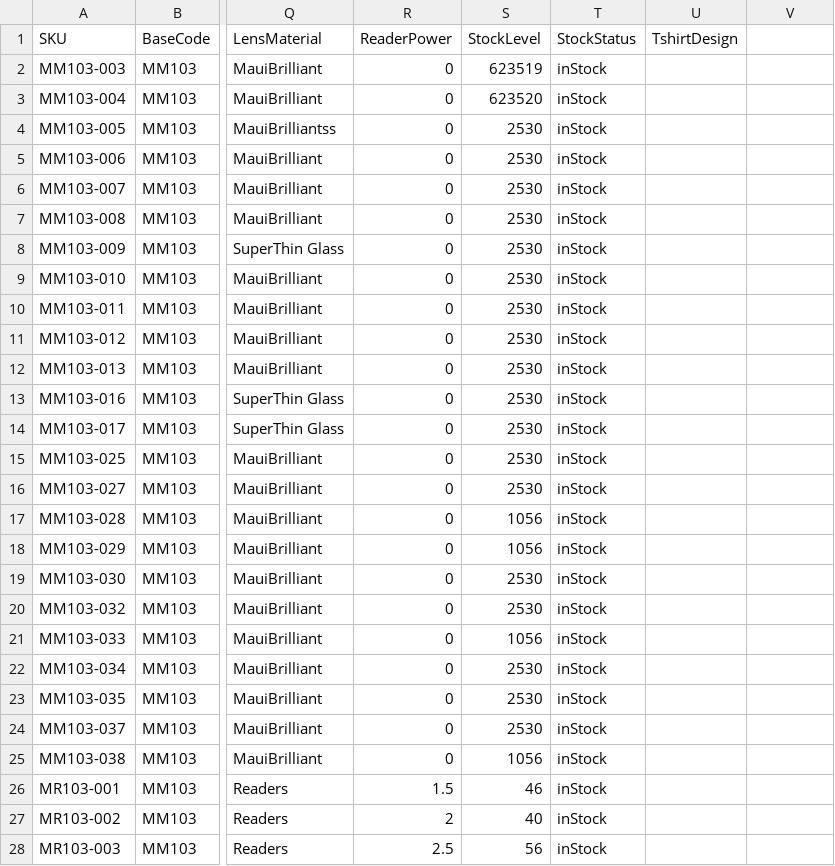
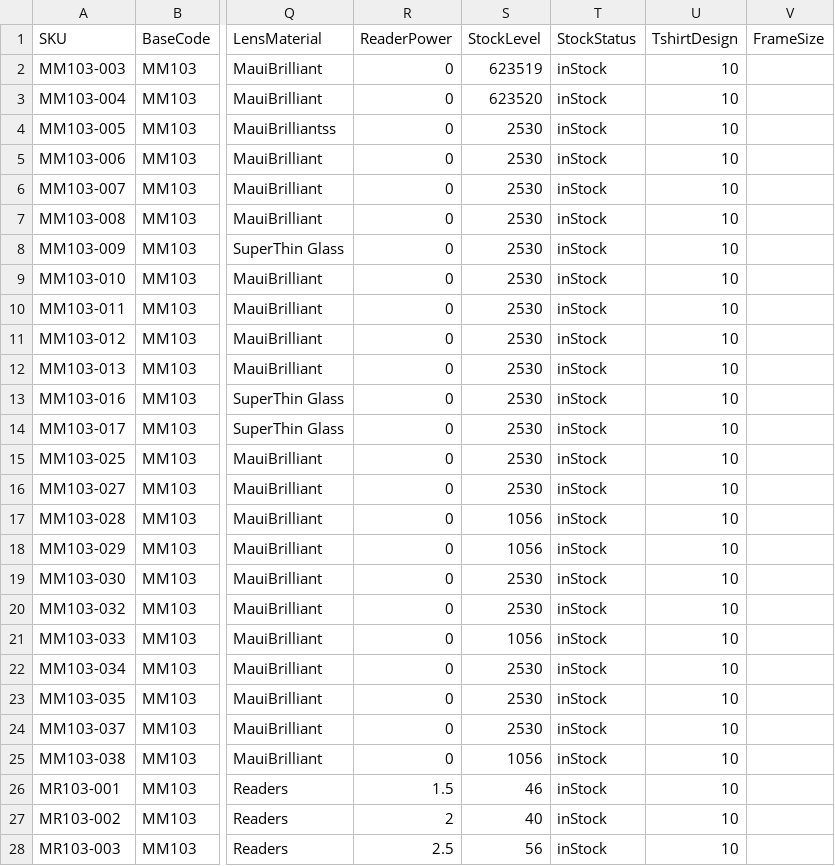
Before and after one commit to dave-cheever/imports, a CSV file: mauijim-200 (1)(in) (1).csv, drawn as a sheet; only a part is shown, gaps mark what is left out; the diff covers the shown part only; the diff names each change by its address in the sheet, - before the commit and + after, or states it on an @@ line.

Commit message:
Update mauijim-200 (1)(in) (1).csv

```diff
--- a/mauijim-200 (1)(in) (1).csv
+++ b/mauijim-200 (1)(in) (1).csv
-V1: (empty)
+V1: FrameSize
-U2:U28 (TshirtDesign): (empty)
+U2:U28 (TshirtDesign): 10
```
Also changed, not shown: 81 edited cells elsewhere in this file.
